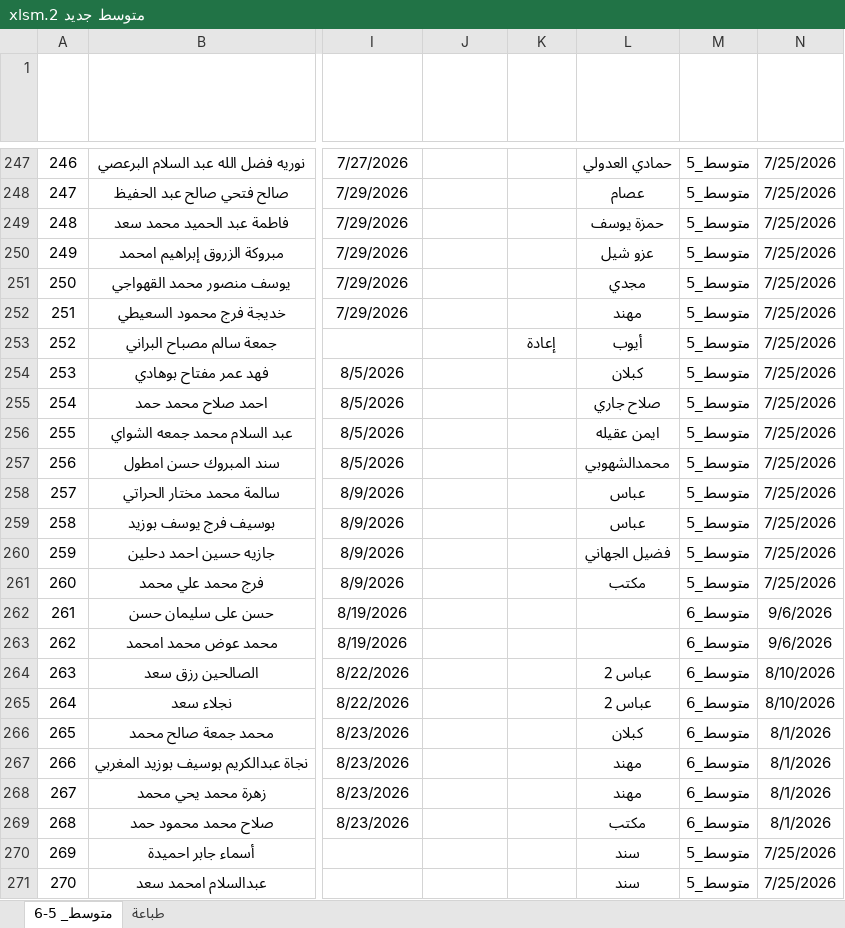
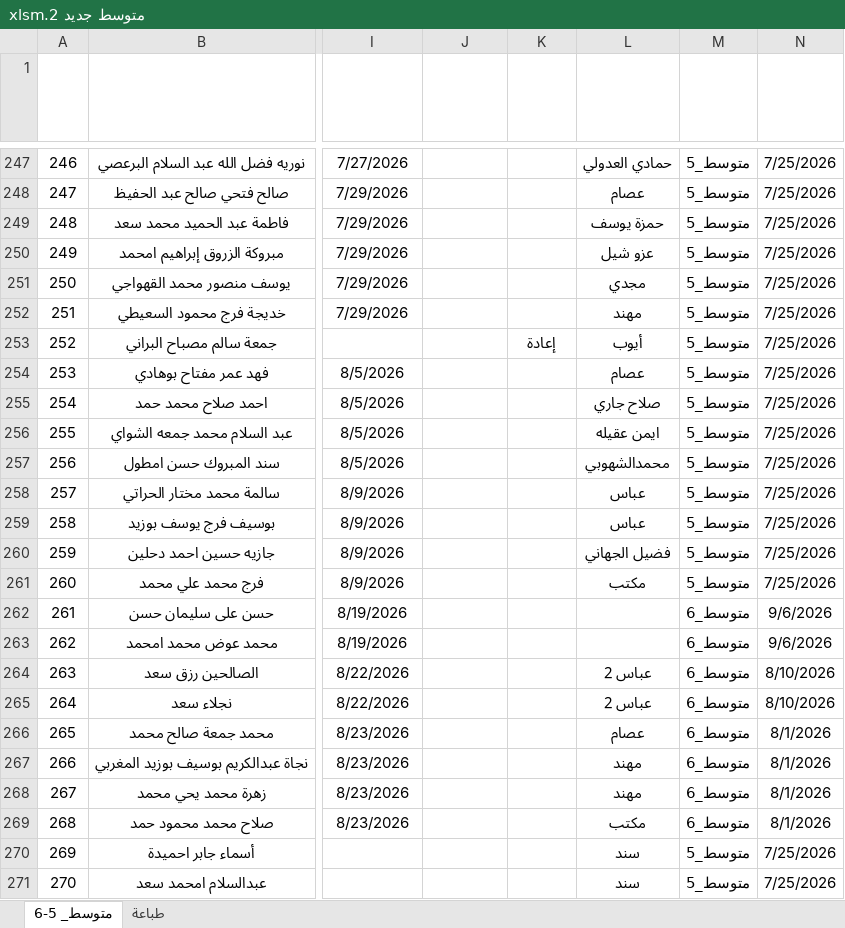
Before and after one commit to ahbayo-dotcom/office-14, an Excel workbook: Data/متوسط جديد 2.xlsm, sheet متوسط_ 5-6, drawn as a sheet; only a part is shown, gaps mark what is left out; values as stored, in another font and other column widths than the file's, no borders; conditional formats and table styles not drawn; the diff names each change by its address in the sheet, - before the commit and + after, or states it on an @@ line.

```diff
--- a/Data/متوسط جديد 2.xlsm (sheet متوسط_ 5-6)
+++ b/Data/متوسط جديد 2.xlsm (sheet متوسط_ 5-6)
-L254 (طرف): كبلان
+L254 (طرف): عصام
-L266 (طرف): كبلان
+L266 (طرف): عصام
```
Also changed, not shown: Data/متوسط جديد 2026.xlsm.
